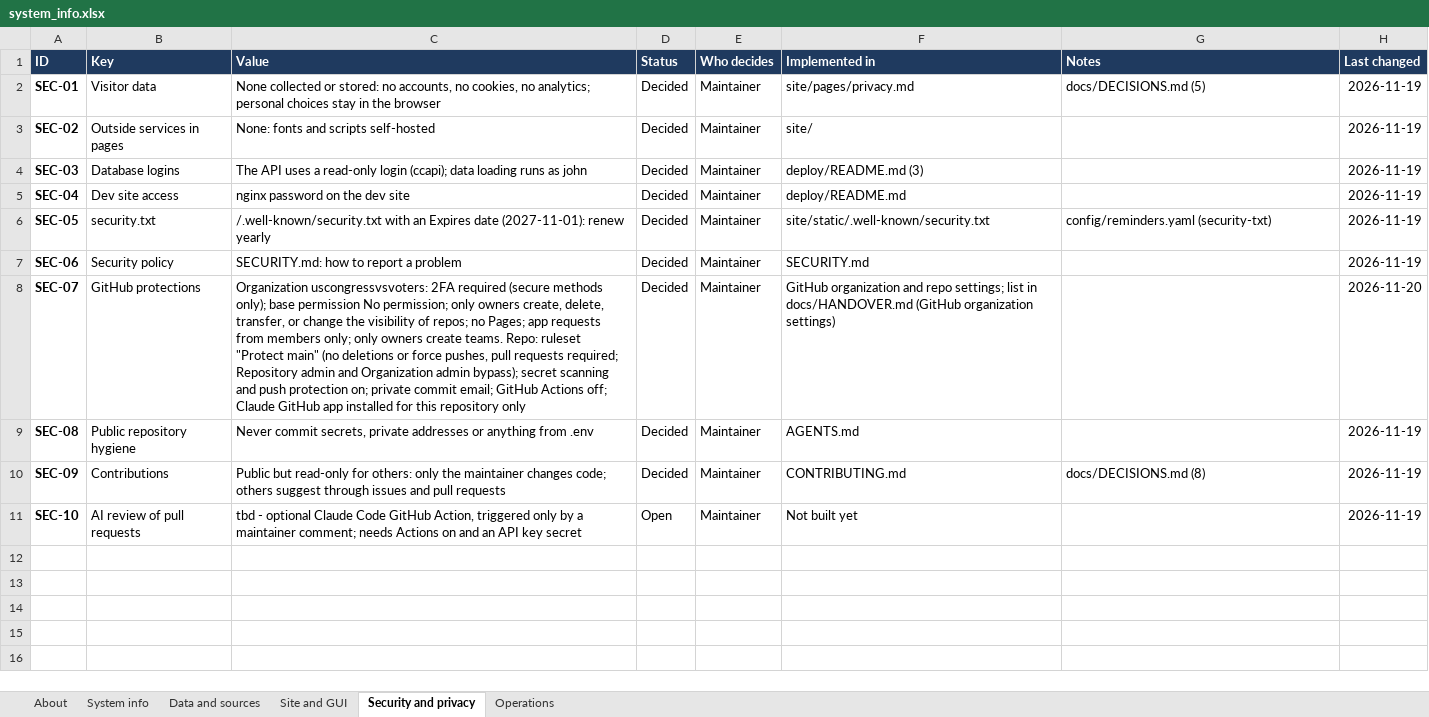
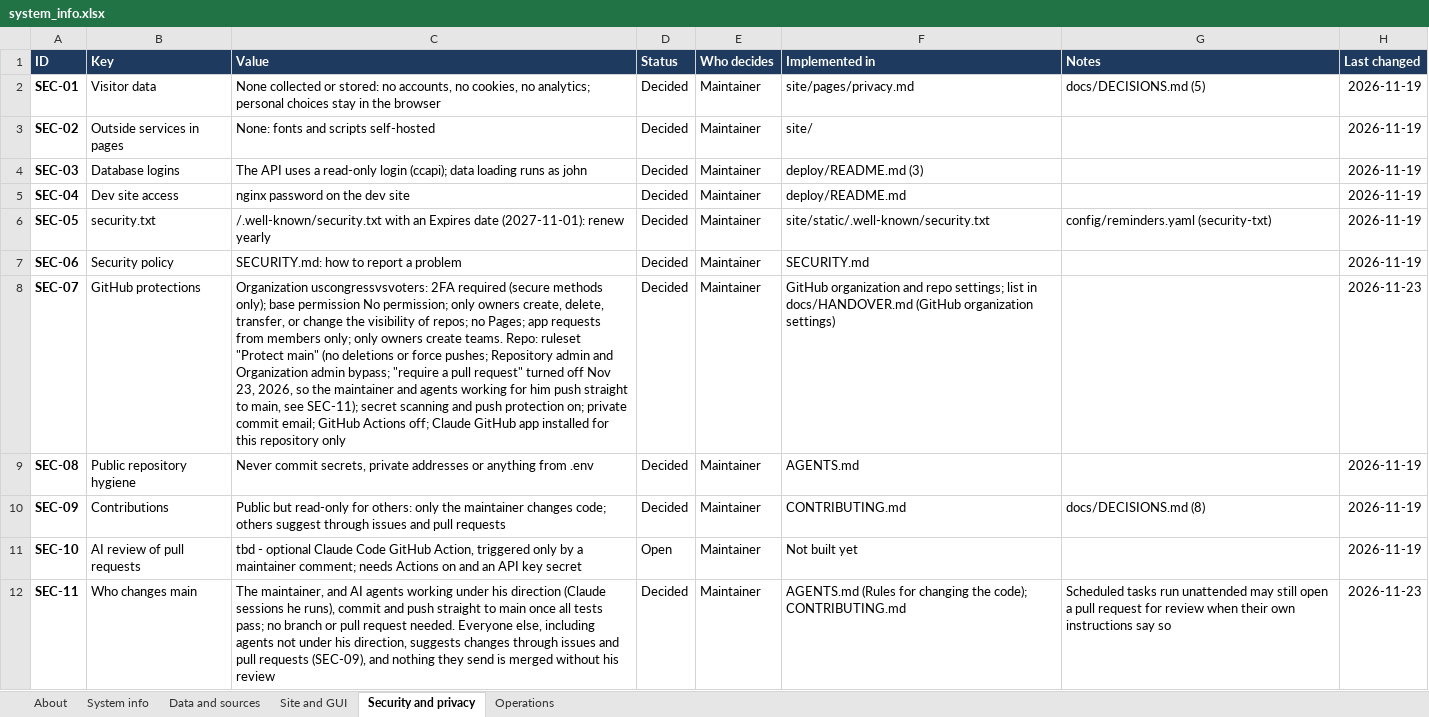
Before and after one commit to uscongressvsvoters/congress-congruence, an Excel workbook: docs/system_info.xlsx, sheet Security and privacy, drawn as a sheet; values as stored, in another font and other column widths than the file's, no borders; conditional formats not drawn; the diff names each change by its address in the sheet, - before the commit and + after, or states it on an @@ line.

```diff
--- a/docs/system_info.xlsx (sheet Security and privacy)
+++ b/docs/system_info.xlsx (sheet Security and privacy)
-C8 (Value): …or force pushes, pull requests required; Repository admin and Organization admin bypass); secret scanning…
+C8 (Value): …or force pushes; Repository admin and Organization admin bypass; "require a pull request" turned off Nov 23, 2026, so the maintainer and agents working for him push straight to main, see SEC-11); secret scanning…
-H8 (Last changed): 2026-11-20
+H8 (Last changed): 2026-11-23
+row 12: SEC-11 | Who changes main | The maintainer, and AI agents working under his direction (Claude sessions he runs), commit and push straight to main once all tests pass; no branch or pull request needed. Everyone else, including agents not under his direction, suggests changes through issues and pull requests (SEC-09), and nothing they send is merged without his review | Decided | Maintainer | AGENTS.md (Rules for changing the code); CONTRIBUTING.md | Scheduled tasks run unattended may still open a pull request for review when their own instructions say so | 2026-11-23
```
Also changed, not shown: 3 other files.
